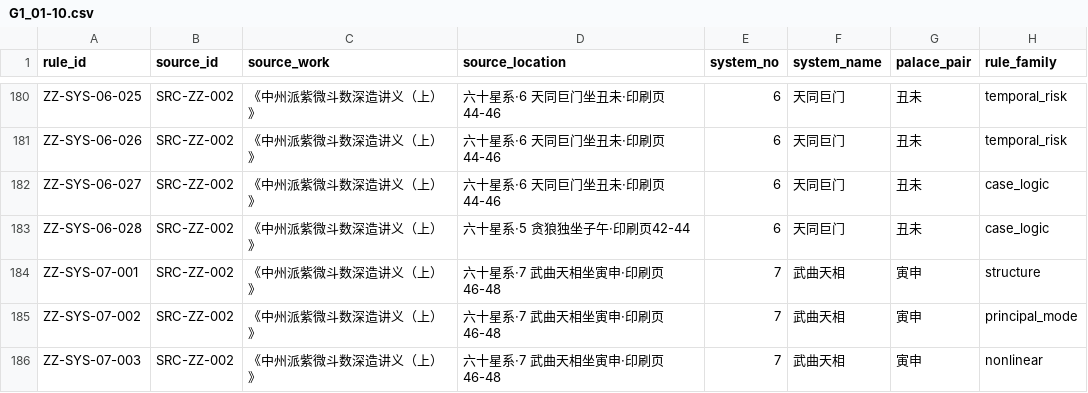
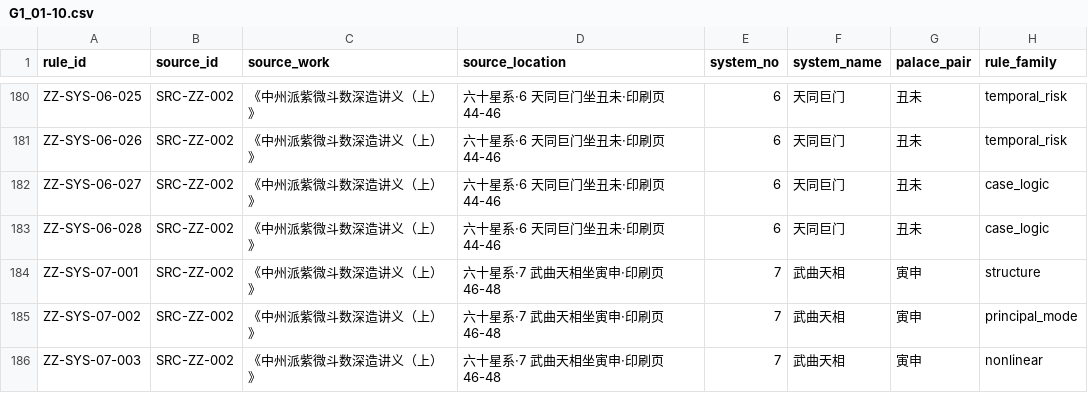
Before and after one commit to 15937-ass/ziwei-state-space, a CSV file: knowledge/rules/systems/G1_01-10.csv, drawn as a sheet; only a part is shown, gaps mark what is left out; the diff covers the shown part only; the diff names each change by its address in the sheet, - before the commit and + after, or states it on an @@ line.

```diff
--- a/knowledge/rules/systems/G1_01-10.csv
+++ b/knowledge/rules/systems/G1_01-10.csv
-D183 (source_location): 六十星系·5 贪狼独坐子午·印刷页42-44
+D183 (source_location): 六十星系·6 天同巨门坐丑未·印刷页44-46
```
Also changed, not shown: 67 edited cells elsewhere in this file.
